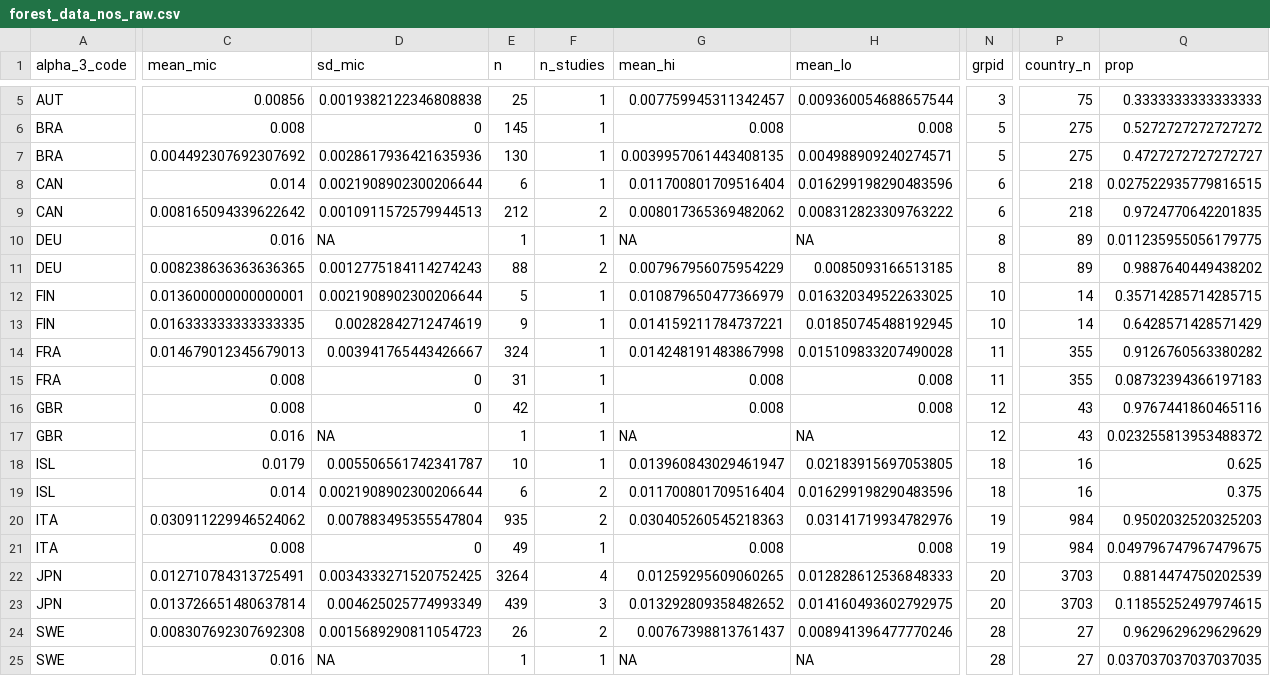
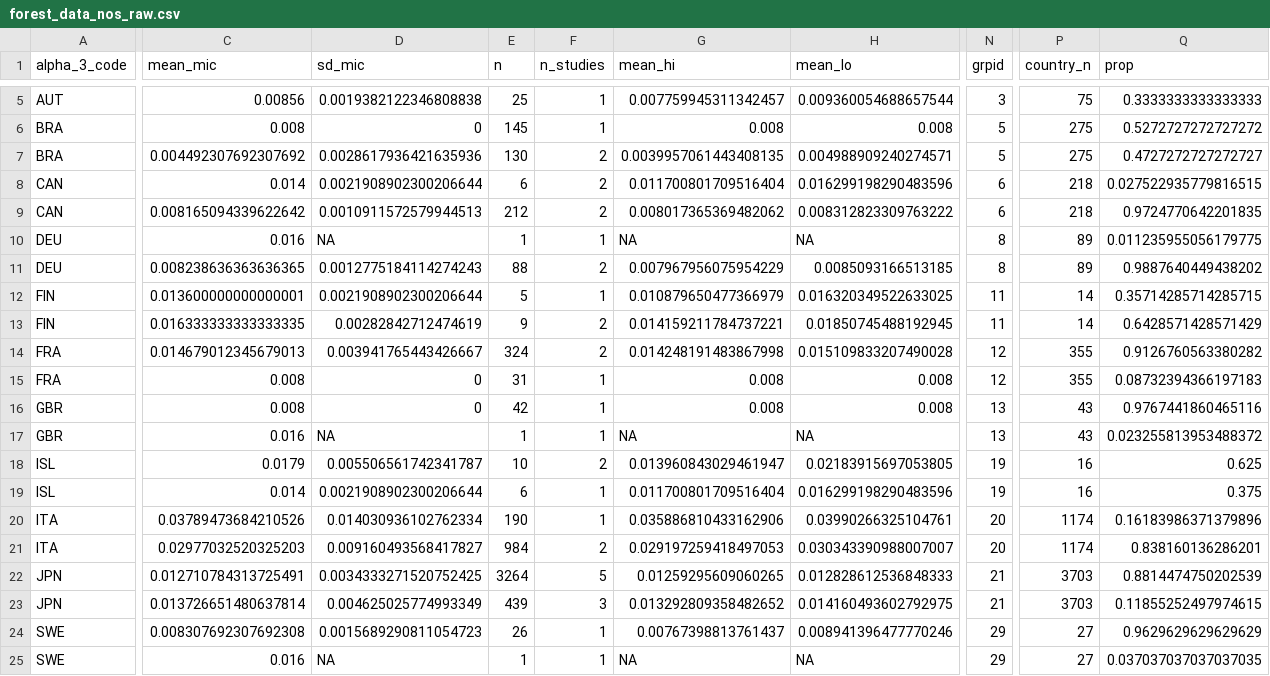
Before and after one commit to Infectious-Diseases-Data-Observatory/strep_pyogenes_review, a CSV file: data/output/forest_data_nos_raw.csv, drawn as a sheet; only a part is shown, gaps mark what is left out; the diff covers the shown part only; the diff names each change by its address in the sheet, - before the commit and + after, or states it on an @@ line.

```diff
--- a/data/output/forest_data_nos_raw.csv
+++ b/data/output/forest_data_nos_raw.csv
-F7:F8 (n_studies): 1
+F7:F8 (n_studies): 2
-N12:N13 (grpid): 10
+N12:N13 (grpid): 11
-F13:F14 (n_studies): 1
+F13:F14 (n_studies): 2
-N14:N15 (grpid): 11
+N14:N15 (grpid): 12
-N16:N17 (grpid): 12
+N16:N17 (grpid): 13
-F18 (n_studies): 1
+F18 (n_studies): 2
-N18:N19 (grpid): 18
+N18:N19 (grpid): 19
-F19:F20 (n_studies): 2
+F19:F20 (n_studies): 1
-C20 (mean_mic): 0.030911229946524062
+C20 (mean_mic): 0.03789473684210526
-D20 (sd_mic): 0.007883495355547804
+D20 (sd_mic): 0.014030936102762334
-E20 (n): 935
+E20 (n): 190
-G20 (mean_hi): 0.030405260545218363
+G20 (mean_hi): 0.035886810433162906
-H20 (mean_lo): 0.03141719934782976
+H20 (mean_lo): 0.03990266325104761
-N20:N21 (grpid): 19
+N20:N21 (grpid): 20
-P20:P21 (country_n): 984
+P20:P21 (country_n): 1174
-Q20 (prop): 0.9502032520325203
+Q20 (prop): 0.16183986371379896
-C21 (mean_mic): 0.008
+C21 (mean_mic): 0.02977032520325203
-D21 (sd_mic): 0
+D21 (sd_mic): 0.009160493568417827
-E21 (n): 49
+E21 (n): 984
-F21 (n_studies): 1
+F21 (n_studies): 2
-G21 (mean_hi): 0.008
+G21 (mean_hi): 0.029197259418497053
-H21 (mean_lo): 0.008
+H21 (mean_lo): 0.030343390988007007
-Q21 (prop): 0.049796747967479675
+Q21 (prop): 0.838160136286201
-F22 (n_studies): 4
+F22 (n_studies): 5
-N22:N23 (grpid): 20
+N22:N23 (grpid): 21
-F24 (n_studies): 2
+F24 (n_studies): 1
-N24:N25 (grpid): 28
+N24:N25 (grpid): 29
```
Also changed, not shown: 27 edited cells elsewhere in this file, data/gas_90.csv, data/gas_nos_nintied.csv, 5 other files.
